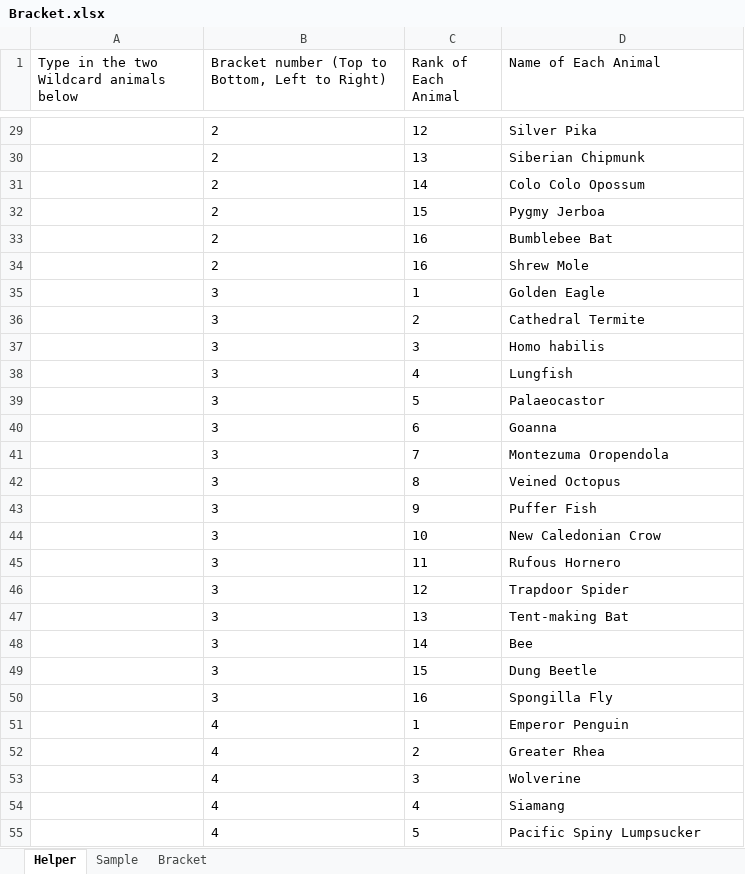
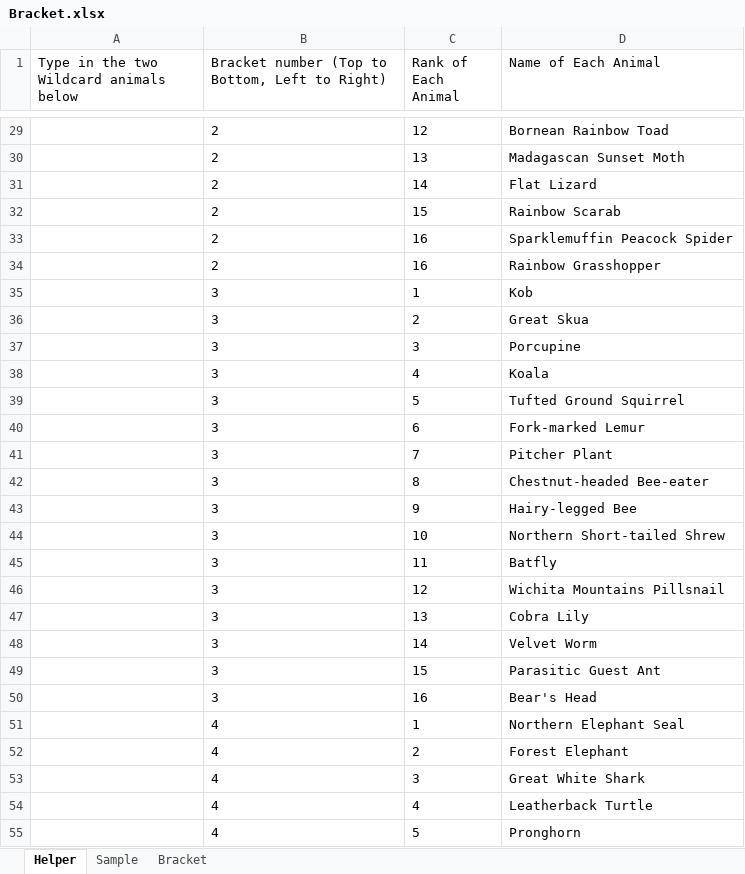
Before and after one commit to kas2332/Mam, an Excel workbook: Resources/Bracket.xlsx, sheet Helper, drawn as a sheet; only a part is shown, gaps mark what is left out; values as stored, in another font and other column widths than the file's, no borders; the diff covers the shown part only; the diff names each change by its address in the sheet, - before the commit and + after, or states it on an @@ line.

Commit message:
Made changes for new animals and bracket.
Need to make bigger Text.

```diff
--- a/Resources/Bracket.xlsx (sheet Helper)
+++ b/Resources/Bracket.xlsx (sheet Helper)
-D29 (Name of Each Animal): Silver Pika
+D29 (Name of Each Animal): Bornean Rainbow Toad
-D30 (Name of Each Animal): Siberian Chipmunk
+D30 (Name of Each Animal): Madagascan Sunset Moth
-D31 (Name of Each Animal): Colo Colo Opossum
+D31 (Name of Each Animal): Flat Lizard
-D32 (Name of Each Animal): Pygmy Jerboa
+D32 (Name of Each Animal): Rainbow Scarab
-D33 (Name of Each Animal): Bumblebee Bat
+D33 (Name of Each Animal): Sparklemuffin Peacock Spider
-D34 (Name of Each Animal): Shrew Mole
+D34 (Name of Each Animal): Rainbow Grasshopper
-D35 (Name of Each Animal): Golden Eagle
+D35 (Name of Each Animal): Kob
-D36 (Name of Each Animal): Cathedral Termite
+D36 (Name of Each Animal): Great Skua
-D37 (Name of Each Animal): Homo habilis
+D37 (Name of Each Animal): Porcupine
-D38 (Name of Each Animal): Lungfish
+D38 (Name of Each Animal): Koala
-D39 (Name of Each Animal): Palaeocastor
+D39 (Name of Each Animal): Tufted Ground Squirrel
-D40 (Name of Each Animal): Goanna
+D40 (Name of Each Animal): Fork-marked Lemur
-D41 (Name of Each Animal): Montezuma Oropendola
+D41 (Name of Each Animal): Pitcher Plant
-D42 (Name of Each Animal): Veined Octopus
+D42 (Name of Each Animal): Chestnut-headed Bee-eater
-D43 (Name of Each Animal): Puffer Fish
+D43 (Name of Each Animal): Hairy-legged Bee
-D44 (Name of Each Animal): New Caledonian Crow
+D44 (Name of Each Animal): Northern Short-tailed Shrew
-D45 (Name of Each Animal): Rufous Hornero
+D45 (Name of Each Animal): Batfly
-D46 (Name of Each Animal): Trapdoor Spider
+D46 (Name of Each Animal): Wichita Mountains Pillsnail
-D47 (Name of Each Animal): Tent-making Bat
+D47 (Name of Each Animal): Cobra Lily
-D48 (Name of Each Animal): Bee
+D48 (Name of Each Animal): Velvet Worm
-D49 (Name of Each Animal): Dung Beetle
+D49 (Name of Each Animal): Parasitic Guest Ant
-D50 (Name of Each Animal): Spongilla Fly
+D50 (Name of Each Animal): Bear's Head
-D51 (Name of Each Animal): Emperor Penguin
+D51 (Name of Each Animal): Northern Elephant Seal
-D52 (Name of Each Animal): Greater Rhea
+D52 (Name of Each Animal): Forest Elephant
-D53 (Name of Each Animal): Wolverine
+D53 (Name of Each Animal): Great White Shark
-D54 (Name of Each Animal): Siamang
+D54 (Name of Each Animal): Leatherback Turtle
-D55 (Name of Each Animal): Pacific Spiny Lumpsucker
+D55 (Name of Each Animal): Pronghorn
```
Also changed, not shown: 40 edited cells elsewhere in this sheet, sheet Bracket, sheet Sample, 7 other files.
